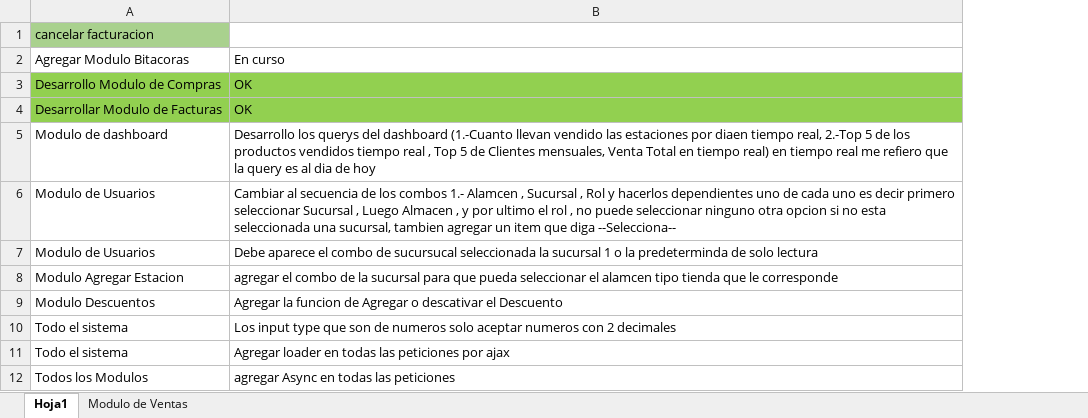
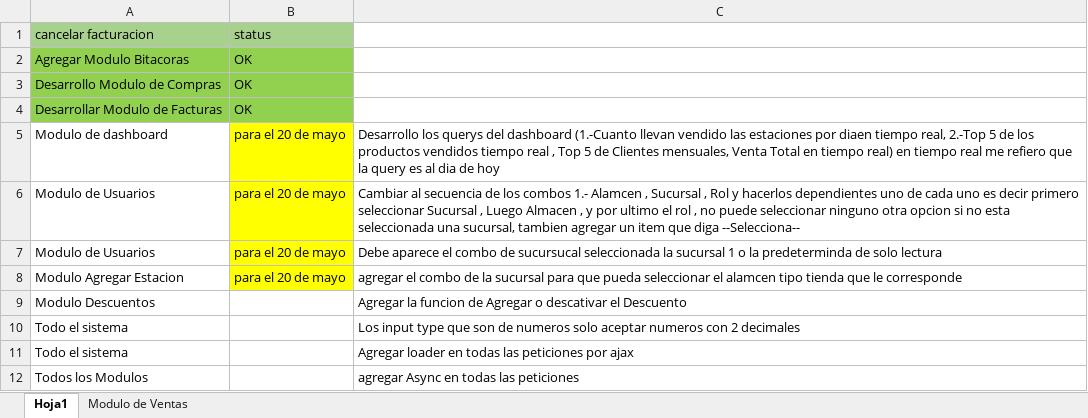
Before and after one commit to varCloud/comercializadora, an Excel workbook: Analisis/Actividades3.xlsx, sheet Hoja1, drawn as a sheet; values as stored, in another font and other column widths than the file's, no borders; addresses are those after the commit; the diff names each change by its address in the sheet, - before the commit and + after, or states it on an @@ line.

Commit message:
Se actualizan actividades y se definen cuales seran para el 20 de mayo

```diff
--- a/Analisis/Actividades3.xlsx (sheet Hoja1)
+++ b/Analisis/Actividades3.xlsx (sheet Hoja1)
+column B (status), rows 2-8: OK | OK | OK | para el 20 de mayo | para el 20 de mayo | para el 20 de mayo | para el 20 de mayo
-A2 fill: none
+A2 fill: #92D050
-C2: En curso
+C2: (empty)
-C3:C4: OK
+C3:C4: (empty)
-C3:C4 fill: #92D050
+C3:C4 fill: none
```
